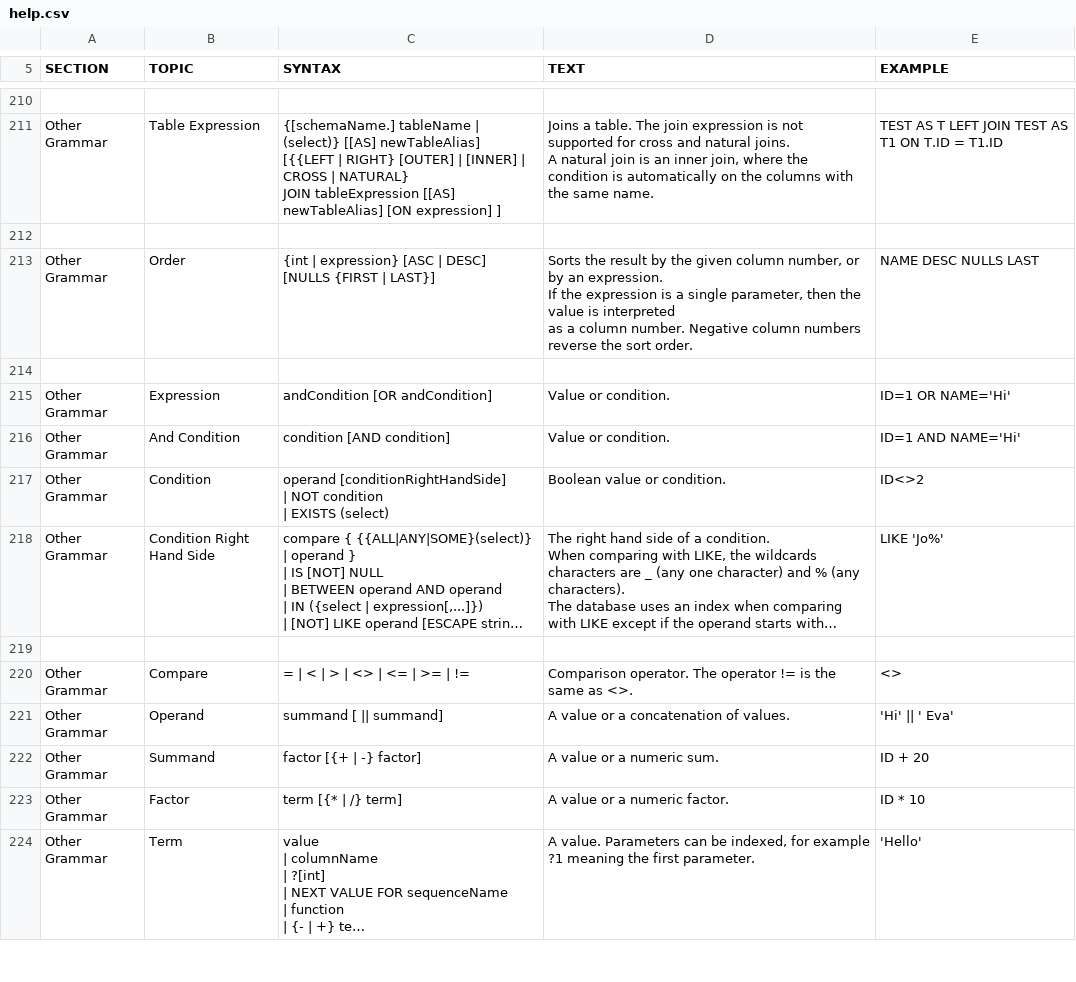
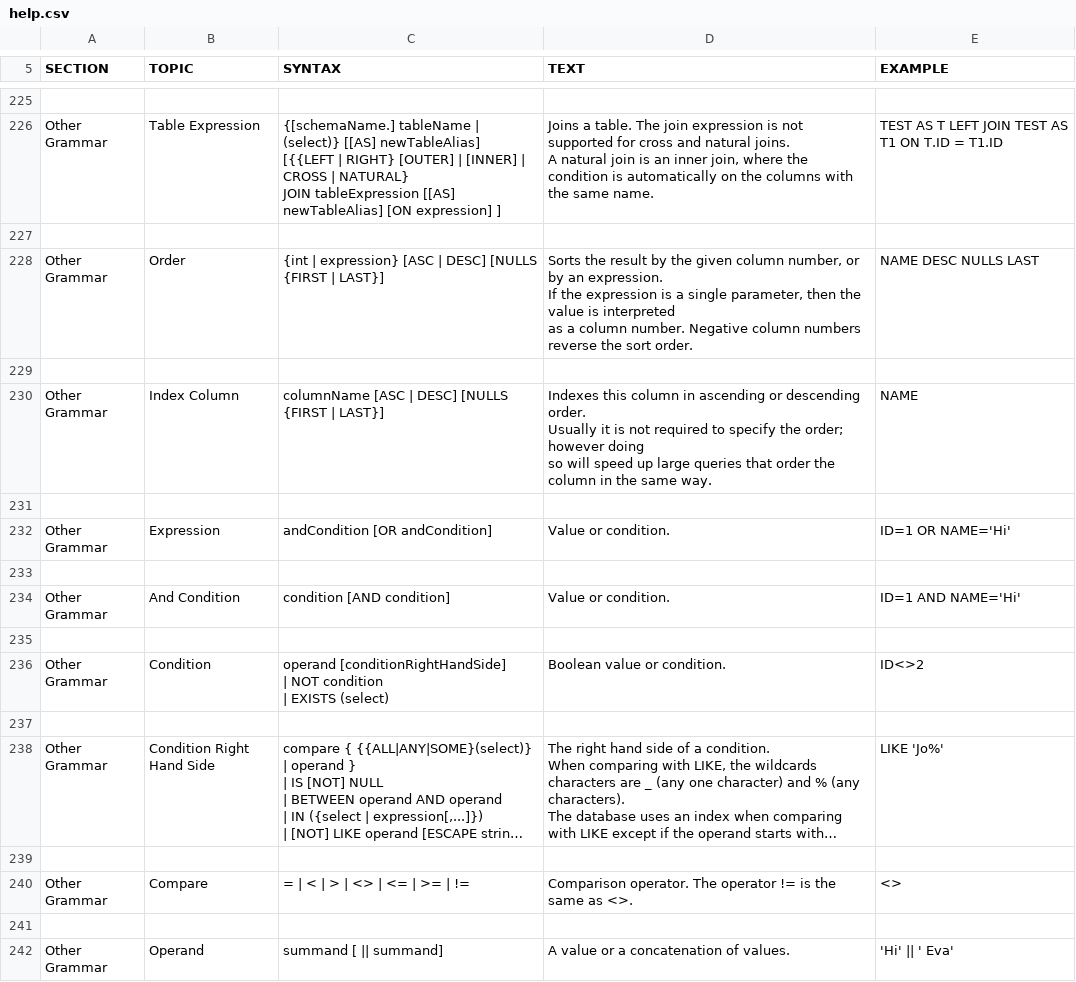
Before and after one commit to coderplay/h2-bitmap, a CSV file: h2/src/main/org/h2/res/help.csv, drawn as a sheet; only a part is shown, gaps mark what is left out; the shorter side is filled out with more unchanged rows; long unchanged cells end in …; addresses are those after the commit; ↵ is a line break in a cell; the diff covers the shown part only; the diff names each change by its address in the sheet, - before the commit and + after, or states it on an @@ line.

```diff
--- a/h2/src/main/org/h2/res/help.csv
+++ b/h2/src/main/org/h2/res/help.csv
-C228 (SYNTAX): …| LAST}]
+C228 (SYNTAX): …| LAST}]
+row 229: (empty)
+row 230: Other Grammar | Index Column | columnName [ASC | DESC] [NULLS {FIRST | LAST}] | Indexes this column in ascending or descending order. ↵ Usually it is not required to specify the order; however doing ↵ so will speed up large queries that order the column in the same way. | NAME
+row 233: (empty)
+row 235: (empty)
+row 237: (empty)
+row 241: (empty)
```
Also changed, not shown: 26 added rows and 1 edited cell elsewhere in this file, 14 other files.
